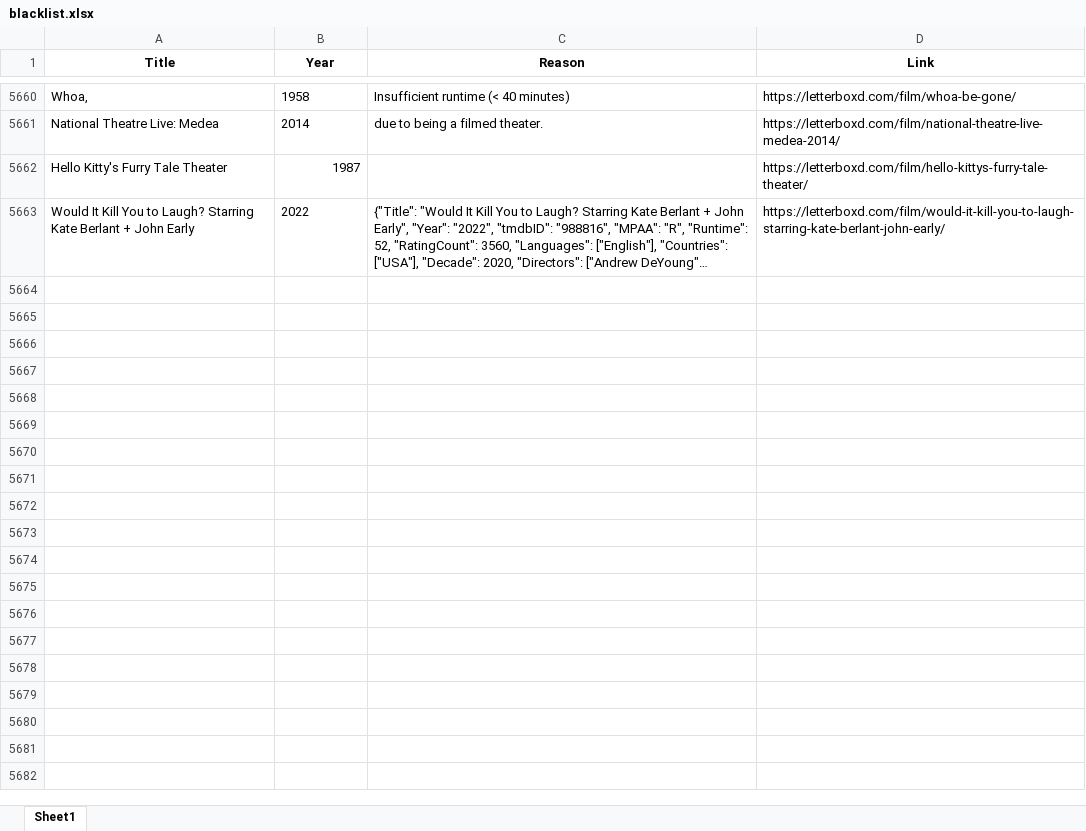
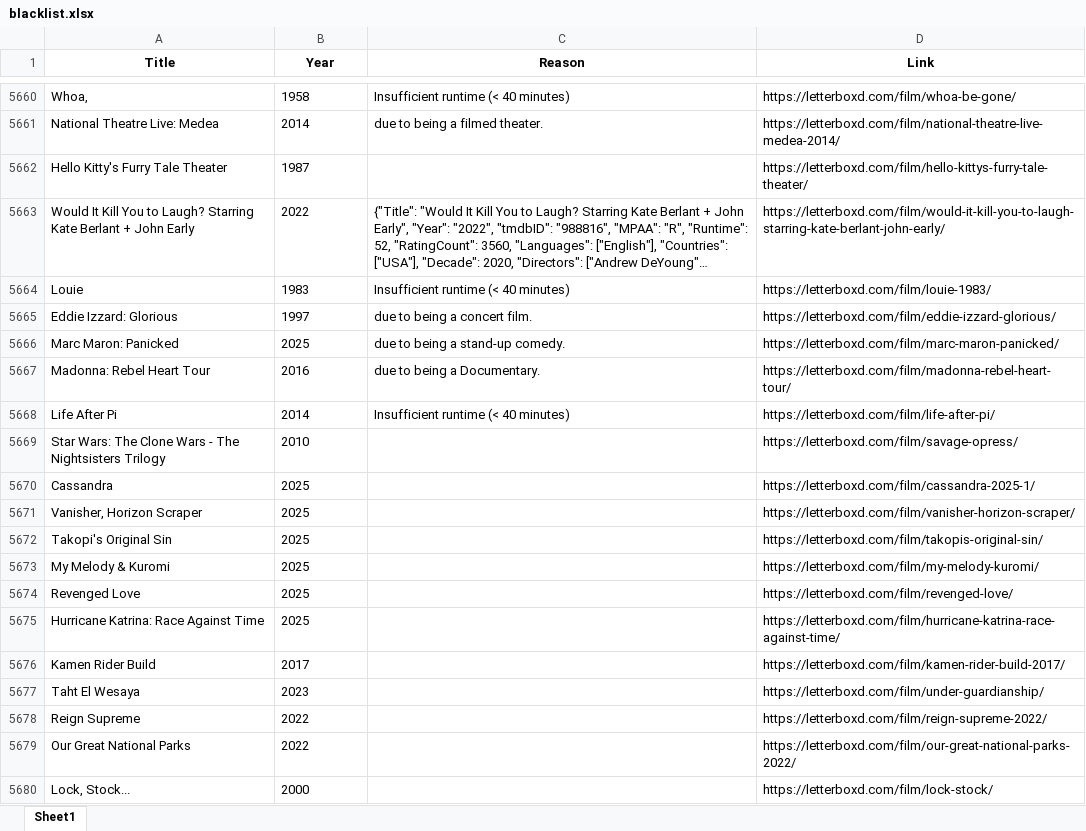
Before and after one commit to bigbadraj/Letterboxd-List-Scraping, an Excel workbook: blacklist.xlsx, sheet Sheet1, drawn as a sheet; only a part is shown, gaps mark what is left out; long unchanged cells end in …; values as stored, in another font and other column widths than the file's, no borders; the diff covers the shown part only; the diff names each change by its address in the sheet, - before the commit and + after, or states it on an @@ line.

```diff
--- a/blacklist.xlsx (sheet Sheet1)
+++ b/blacklist.xlsx (sheet Sheet1)
-B5662 alignment: right
+B5662 alignment: left
+row 5664: Louie | 1983 | Insufficient runtime (< 40 minutes) | https://letterboxd.com/film/louie-1983/
+row 5665: Eddie Izzard: Glorious | 1997 | due to being a concert film. | https://letterboxd.com/film/eddie-izzard-glorious/
+row 5666: Marc Maron: Panicked | 2025 | due to being a stand-up comedy. | https://letterboxd.com/film/marc-maron-panicked/
+row 5667: Madonna: Rebel Heart Tour | 2016 | due to being a Documentary. | https://letterboxd.com/film/madonna-rebel-heart-tour/
+row 5668: Life After Pi | 2014 | Insufficient runtime (< 40 minutes) | https://letterboxd.com/film/life-after-pi/
+row 5669: Star Wars: The Clone Wars - The Nightsisters Trilogy | 2010 |  | https://letterboxd.com/film/savage-opress/
+row 5670: Cassandra | 2025 |  | https://letterboxd.com/film/cassandra-2025-1/
+row 5671: Vanisher, Horizon Scraper | 2025 |  | https://letterboxd.com/film/vanisher-horizon-scraper/
+row 5672: Takopi's Original Sin | 2025 |  | https://letterboxd.com/film/takopis-original-sin/
+row 5673: My Melody & Kuromi | 2025 |  | https://letterboxd.com/film/my-melody-kuromi/
+row 5674: Revenged Love | 2025 |  | https://letterboxd.com/film/revenged-love/
+row 5675: Hurricane Katrina: Race Against Time | 2025 |  | https://letterboxd.com/film/hurricane-katrina-race-against-time/
+row 5676: Kamen Rider Build | 2017 |  | https://letterboxd.com/film/kamen-rider-build-2017/
+row 5677: Taht El Wesaya | 2023 |  | https://letterboxd.com/film/under-guardianship/
+row 5678: Reign Supreme | 2022 |  | https://letterboxd.com/film/reign-supreme-2022/
+row 5679: Our Great National Parks | 2022 |  | https://letterboxd.com/film/our-great-national-parks-2022/
+row 5680: Lock, Stock... | 2000 |  | https://letterboxd.com/film/lock-stock/
```
Also changed, not shown: 264 added rows elsewhere in this sheet, top_250_data.xlsx, 8 other files.
